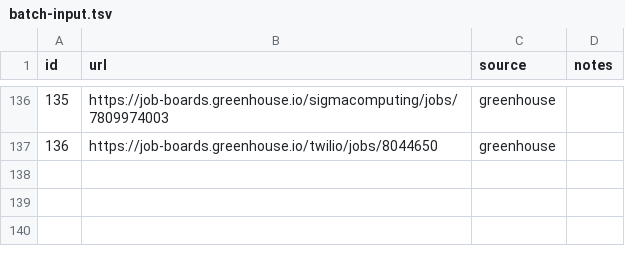
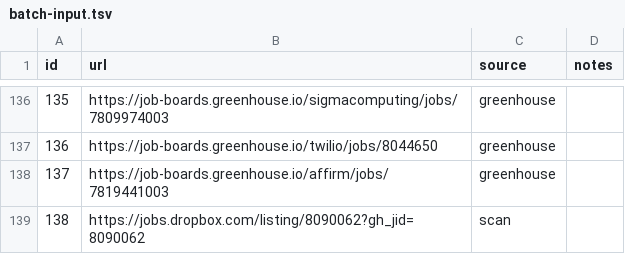
Before and after one commit to snigdhagaddam94/WorldOfAI, a TSV file: CareerOps/batch/batch-input.tsv, drawn as a sheet; only a part is shown, gaps mark what is left out; the diff names each change by its address in the sheet, - before the commit and + after, or states it on an @@ line.

```diff
--- a/CareerOps/batch/batch-input.tsv
+++ b/CareerOps/batch/batch-input.tsv
+row 138: 137 | https://job-boards.greenhouse.io/affirm/jobs/7819441003 | greenhouse
+row 139: 138 | https://jobs.dropbox.com/listing/8090062?gh_jid=8090062 | scan
```
Also changed, not shown: CareerOps/batch/batch-state.tsv, CareerOps/data/scan-history.tsv, 1 other file.
